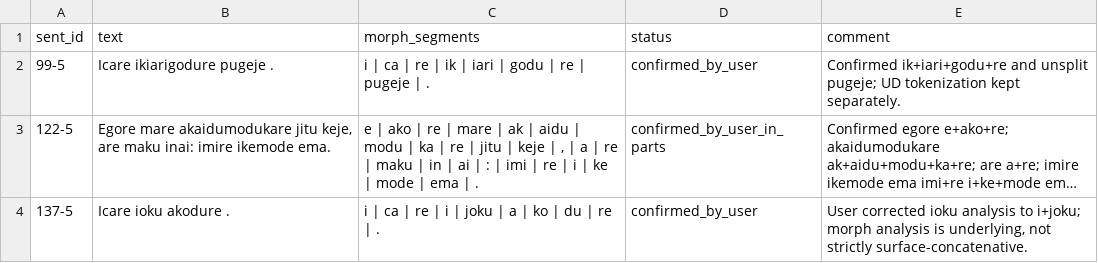
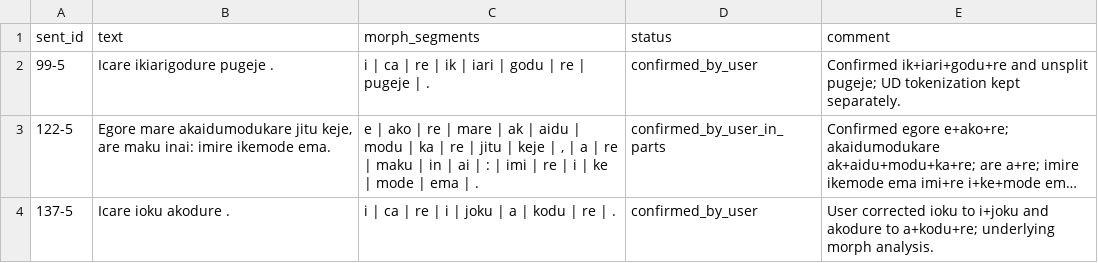
Before and after one commit to LanguageStructure/Bororo-Corpus, a TSV file: CorBo/Corpus_Files/morph_gold_confirmed_20261021.tsv, drawn as a sheet; long unchanged cells end in …; the diff names each change by its address in the sheet, - before the commit and + after, or states it on an @@ line.

Commit message:
Correct akodure segmentation to a+kodu+re

```diff
--- a/CorBo/Corpus_Files/morph_gold_confirmed_20261021.tsv
+++ b/CorBo/Corpus_Files/morph_gold_confirmed_20261021.tsv
-C4 (morph_segments): i | ca | re | i | joku | a | ko | du | re | .
+C4 (morph_segments): i | ca | re | i | joku | a | kodu | re | .
-E4 (comment): …corrected ioku analysis to i+joku; morph analysis is underlying, not strictly surface-concatenative.
+E4 (comment): …corrected ioku to i+joku and akodure to a+kodu+re; underlying morph analysis.
```
